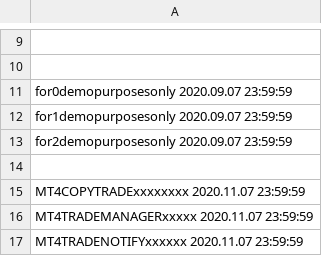
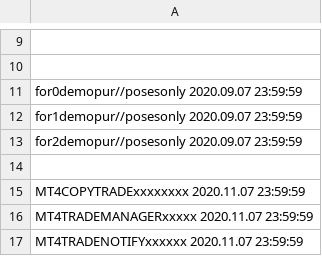
Before and after one commit to infotechniques/infotechniques.github.io, a CSV file: usernamecreated.csv, drawn as a sheet; only a part is shown, gaps mark what is left out; the diff names each change by its address in the sheet, - before the commit and + after, or states it on an @@ line.

Commit message:
Update usernamecreated.csv

```diff
--- a/usernamecreated.csv
+++ b/usernamecreated.csv
-A11: for0demopurposesonly 2020.09.07 23:59:59
+A11: for0demopur//posesonly 2020.09.07 23:59:59
-A12: for1demopurposesonly 2020.09.07 23:59:59
+A12: for1demopur//posesonly 2020.09.07 23:59:59
-A13: for2demopurposesonly 2020.09.07 23:59:59
+A13: for2demopur//posesonly 2020.09.07 23:59:59
```
